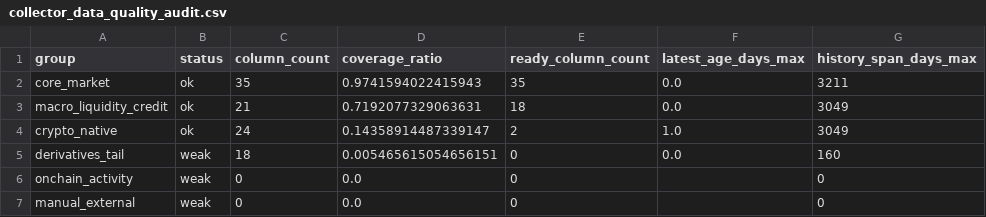
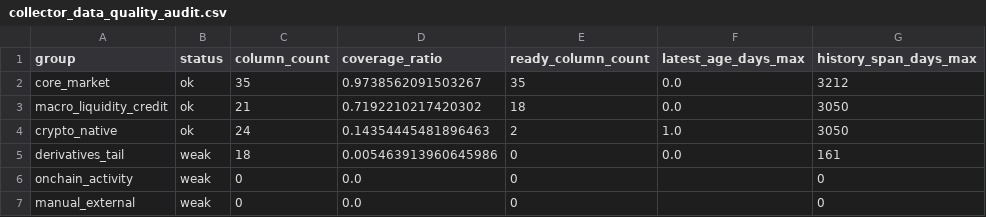
Before and after one commit to wscha231/eth-dashboard, a CSV file: lake/reports/collector_data_quality_audit.csv, drawn as a sheet.

```diff
--- a/lake/reports/collector_data_quality_audit.csv
+++ b/lake/reports/collector_data_quality_audit.csv
@@ -1,6 +1,6 @@
 group,status,column_count,coverage_ratio,ready_column_count,latest_age_days_max,history_span_days_max
-core_market,ok,35,0.9741594022415943,35,0.0,3211
-macro_liquidity_credit,ok,21,0.7192077329063631,18,0.0,3049
-crypto_native,ok,24,0.14358914487339147,2,1.0,3049
-derivatives_tail,weak,18,0.005465615054656151,0,0.0,160
+core_market,ok,35,0.9738562091503267,35,0.0,3212
+macro_liquidity_credit,ok,21,0.7192210217420302,18,0.0,3050
+crypto_native,ok,24,0.14354445481896463,2,1.0,3050
+derivatives_tail,weak,18,0.005463913960645986,0,0.0,161
 onchain_activity,weak,0,0.0,0,,0
```
Also changed, not shown: eth_forecast_outputs/prediction_feedback_state_summary.csv, eth_forecast_outputs/prediction_feedback_state_winners.csv, 19 other files.
